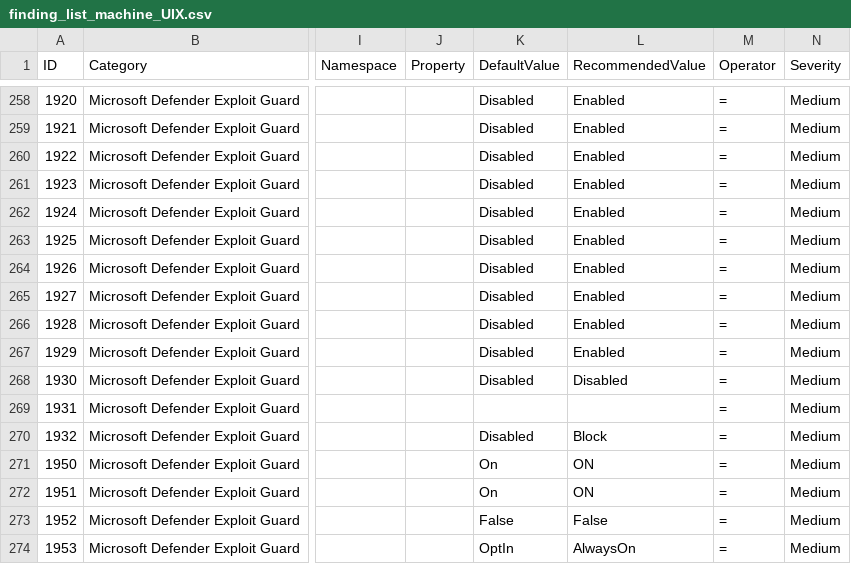
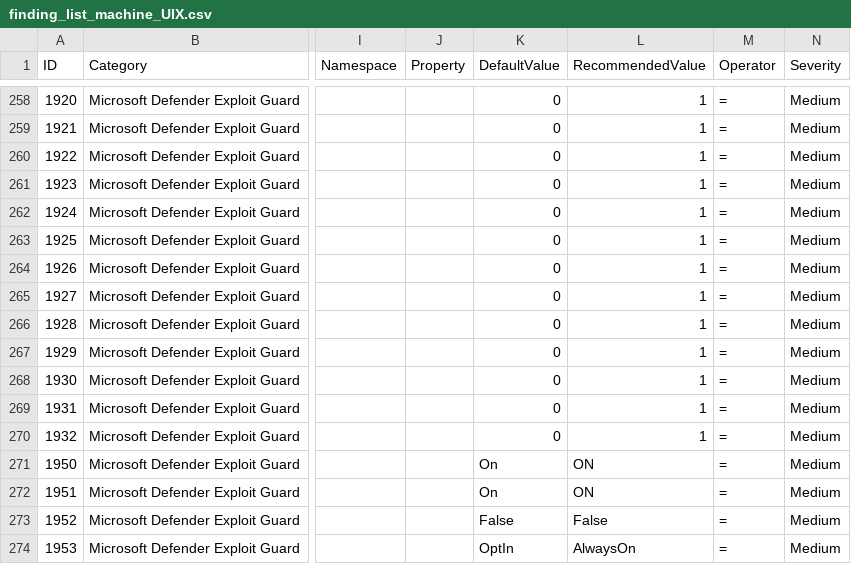
Before and after one commit to CRYPT-ON-IT/policies_hardening_interface, a CSV file: interface/windows/data/finding_list_machine_UIX.csv, drawn as a sheet; only a part is shown, gaps mark what is left out; the diff covers the shown part only; the diff names each change by its address in the sheet, - before the commit and + after, or states it on an @@ line.

Commit message:
Change DefaultValues format

```diff
--- a/interface/windows/data/finding_list_machine_UIX.csv
+++ b/interface/windows/data/finding_list_machine_UIX.csv
-K258:K268 (DefaultValue): Disabled
+K258:K268 (DefaultValue): 0
-L258:L267 (RecommendedValue): Enabled
+L258:L267 (RecommendedValue): 1
-L268 (RecommendedValue): Disabled
+L268 (RecommendedValue): 1
-K269 (DefaultValue): (empty)
+K269 (DefaultValue): 0
-L269 (RecommendedValue): (empty)
+L269 (RecommendedValue): 1
-K270 (DefaultValue): Disabled
+K270 (DefaultValue): 0
-L270 (RecommendedValue): Block
+L270 (RecommendedValue): 1
```
Also changed, not shown: 41 edited cells elsewhere in this file.
